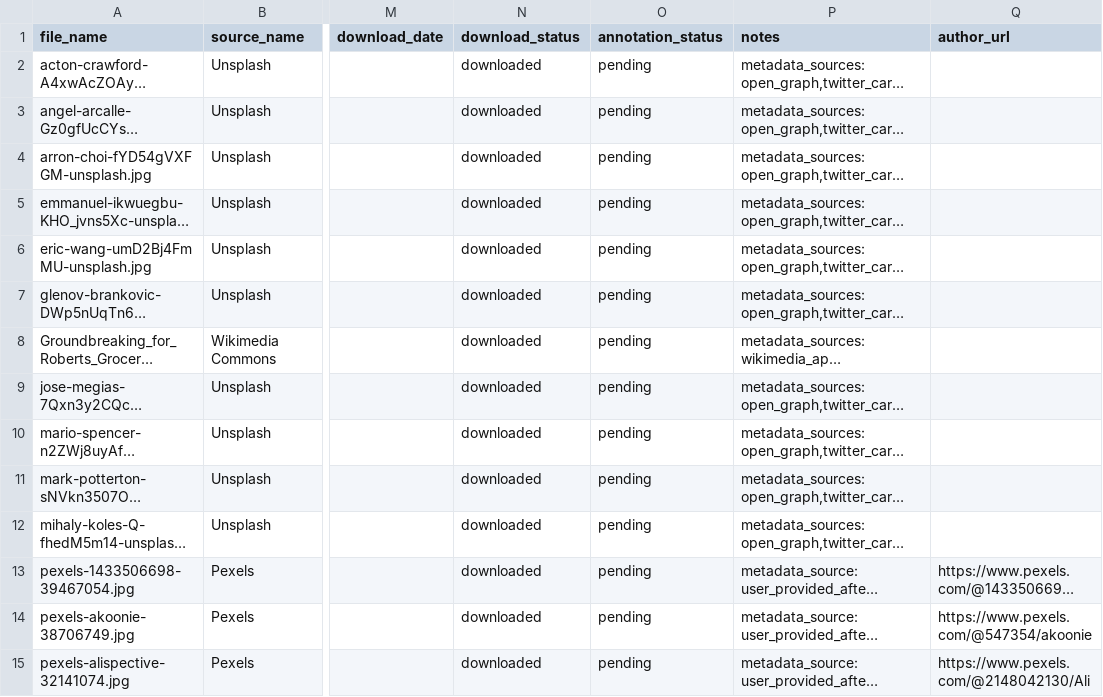
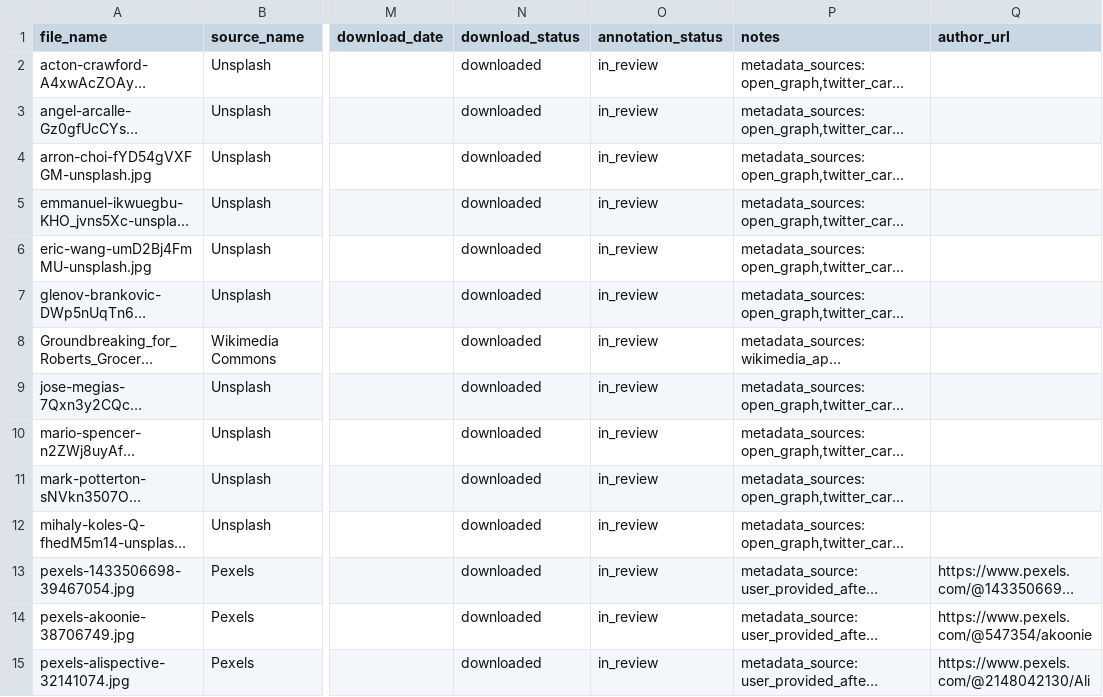
Before and after one commit to Bercam/epi-vision-dataset, a CSV file: dataset/sources/image_sources.csv, drawn as a sheet; only a part is shown, gaps mark what is left out; long unchanged cells end in …; the diff covers the shown part only; the diff names each change by its address in the sheet, - before the commit and + after, or states it on an @@ line.

```diff
--- a/dataset/sources/image_sources.csv
+++ b/dataset/sources/image_sources.csv
-O2:O15 (annotation_status): pending
+O2:O15 (annotation_status): in_review
```
Also changed, not shown: 17 edited cells elsewhere in this file, 6 other files.
